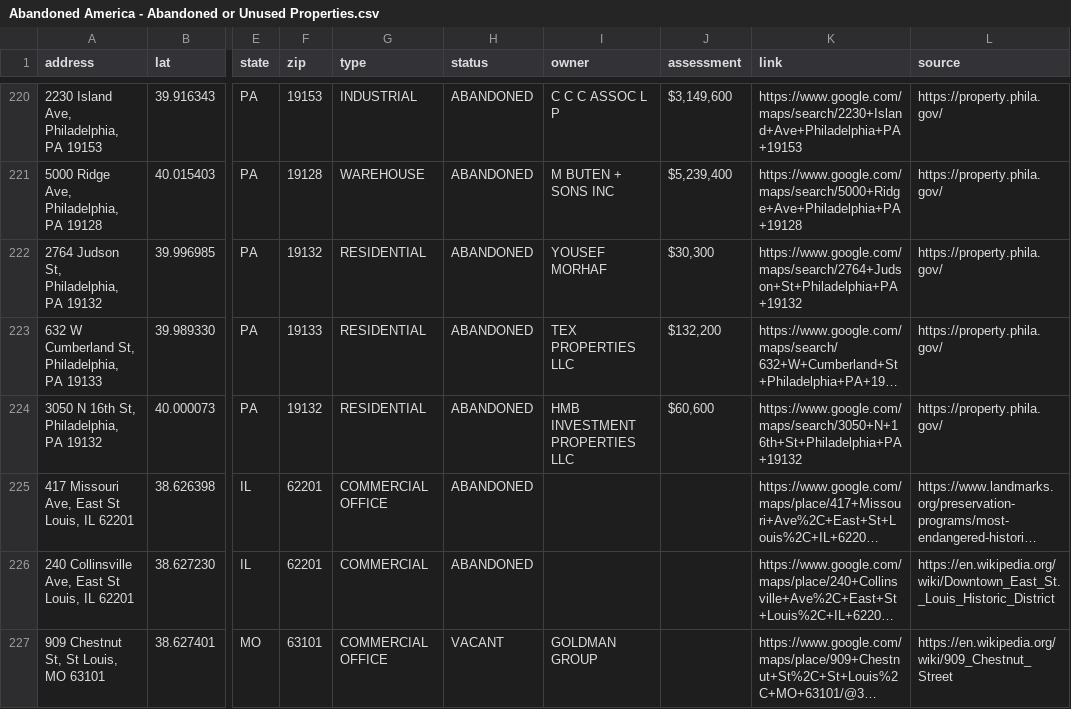
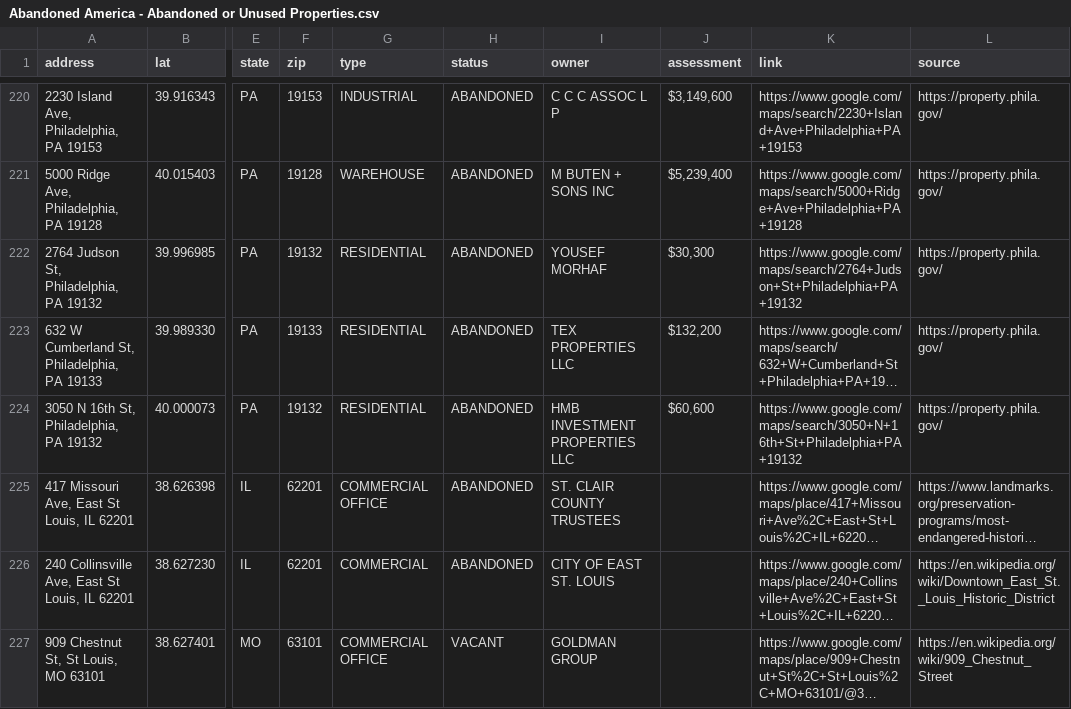
Before and after one commit to coldapache/AbandonedAmerica, a CSV file: Abandoned America - Abandoned or Unused Properties.csv, drawn as a sheet; only a part is shown, gaps mark what is left out; long unchanged cells end in …; the diff covers the shown part only; the diff names each change by its address in the sheet, - before the commit and + after, or states it on an @@ line.

```diff
--- a/Abandoned America - Abandoned or Unused Properties.csv
+++ b/Abandoned America - Abandoned or Unused Properties.csv
-I225 (owner): (empty)
+I225 (owner): ST. CLAIR COUNTY TRUSTEES
-I226 (owner): (empty)
+I226 (owner): CITY OF EAST ST. LOUIS
```
Also changed, not shown: 5 added rows and 5 edited cells elsewhere in this file.
